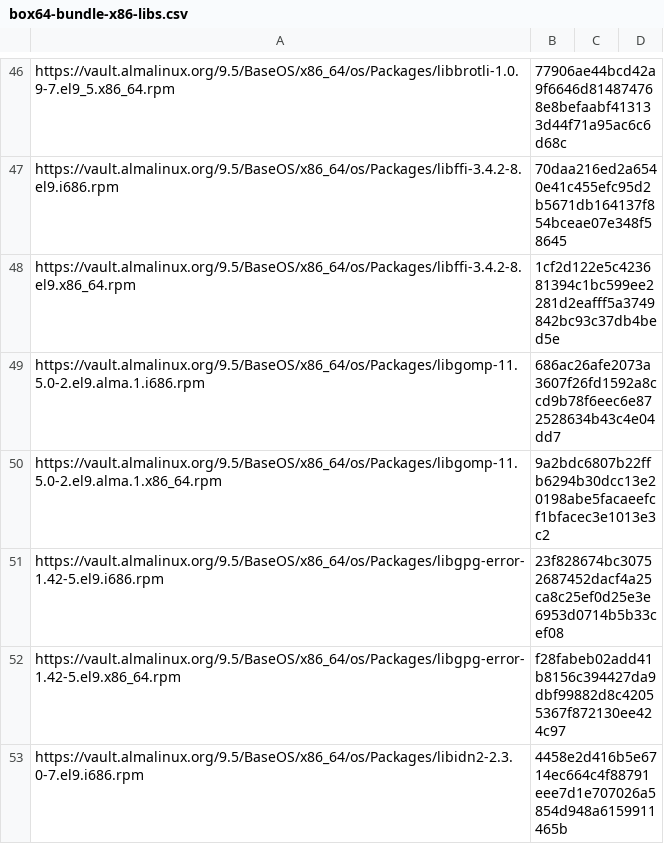
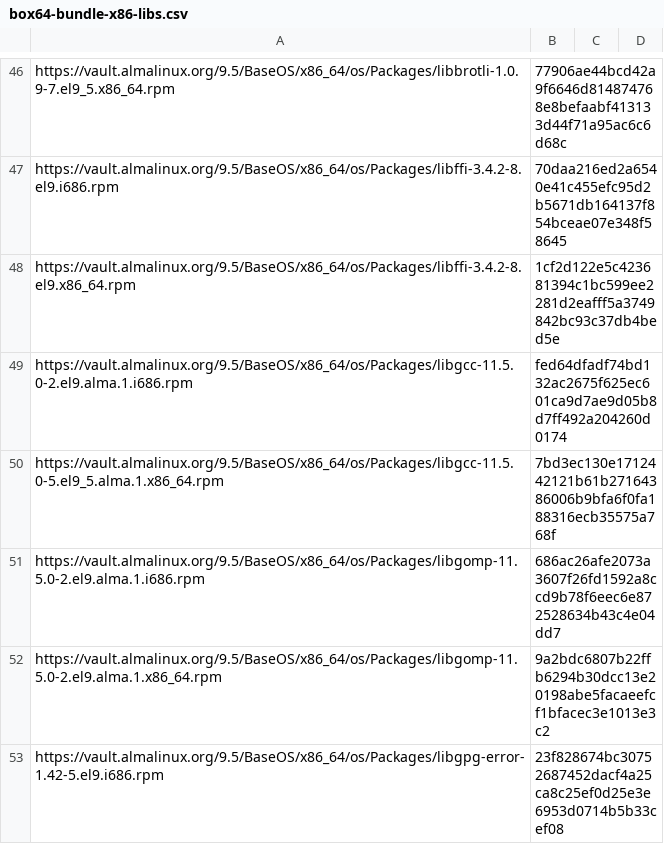
Before and after one commit to ptitSeb/box64, a CSV file: box64-bundle-x86-libs.csv, drawn as a sheet; only a part is shown, gaps mark what is left out; the shorter side is filled out with more unchanged rows; the diff names each change by its address in the sheet, - before the commit and + after, or states it on an @@ line.

Commit message:
[BUNDLE] Add libgcc (#3070)
* [BUNDLE] update link

to the list of libraries that cannot be emulated. It shows how
libthread_db cannot be emulated (which is already in our exclusion
list).

* [BUNDLE] Add libgcc

This provides the 'libgcc_s.so.1' library.

Related #2389

```diff
--- a/box64-bundle-x86-libs.csv
+++ b/box64-bundle-x86-libs.csv
+row 49: https://vault.almalinux.org/9.5/BaseOS/x86_64/os/Packages/libgcc-11.5.0-2.el9.alma.1.i686.rpm | fed64dfadf74bd132ac2675f625ec601ca9d7ae9d05b8d7ff492a204260d0174
+row 50: https://vault.almalinux.org/9.5/BaseOS/x86_64/os/Packages/libgcc-11.5.0-5.el9_5.alma.1.x86_64.rpm | 7bd3ec130e1712442121b61b27164386006b9bfa6f0fa188316ecb35575a768f
```
Also changed, not shown: 1 other file.
